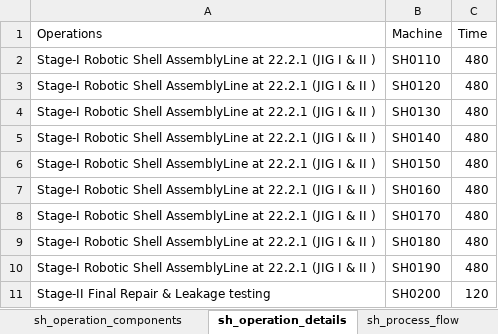
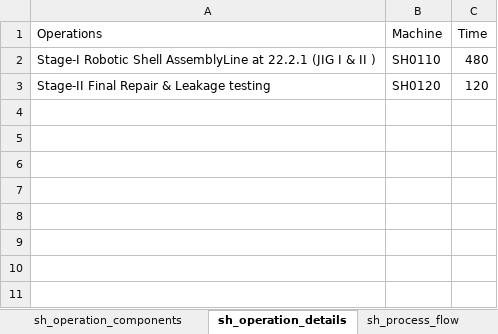
Before and after one commit to anandshekhr/vyas_iitkDashboard, an Excel workbook: src/_inputs/data/operation_data.xlsx, sheet sh_operation_details, drawn as a sheet; values as stored, in another font and other column widths than the file's, no borders; the diff names each change by its address in the sheet, - before the commit and + after, or states it on an @@ line.

Commit message:
Operation_data.xlsx
update with inventory data

```diff
--- a/src/_inputs/data/operation_data.xlsx (sheet sh_operation_details)
+++ b/src/_inputs/data/operation_data.xlsx (sheet sh_operation_details)
-A3 (Operations): Stage-I Robotic Shell AssemblyLine at 22.2.1 (JIG I & II )
+A3 (Operations): Stage-II Final Repair & Leakage testing
-C3 (Time): 480
+C3 (Time): 120
-row 4: Stage-I Robotic Shell AssemblyLine at 22.2.1 (JIG I & II ) | SH0130 | 480
-row 5: Stage-I Robotic Shell AssemblyLine at 22.2.1 (JIG I & II ) | SH0140 | 480
-row 6: Stage-I Robotic Shell AssemblyLine at 22.2.1 (JIG I & II ) | SH0150 | 480
-row 7: Stage-I Robotic Shell AssemblyLine at 22.2.1 (JIG I & II ) | SH0160 | 480
-row 8: Stage-I Robotic Shell AssemblyLine at 22.2.1 (JIG I & II ) | SH0170 | 480
-row 9: Stage-I Robotic Shell AssemblyLine at 22.2.1 (JIG I & II ) | SH0180 | 480
-row 10: Stage-I Robotic Shell AssemblyLine at 22.2.1 (JIG I & II ) | SH0190 | 480
-row 11: Stage-II Final Repair & Leakage testing | SH0200 | 120
```
Also changed, not shown: sheet uf_operation_components, sheet sh_process_flow, sheet sh_operation_components, sheet rf_operation_components, sheet ewl_operation_components, sheet swl_operation_components, 1 other file.
